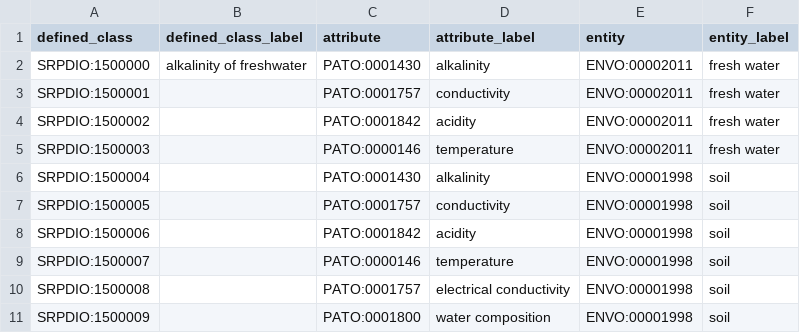
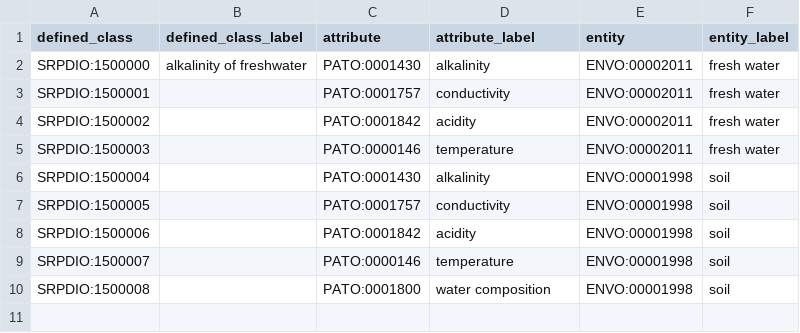
Before and after one commit to UA-SRC-data/srpdio, a CSV file: src/modules/entity_attribute.csv, drawn as a sheet.

Commit message:
Remove duplicate soil conductivity

```diff
--- a/src/modules/entity_attribute.csv
+++ b/src/modules/entity_attribute.csv
@@ -9,3 +9,2 @@ SRPDIO:1500006,,PATO:0001842,acidity,ENVO:00001998,soil
 SRPDIO:1500007,,PATO:0000146,temperature,ENVO:00001998,soil
-SRPDIO:1500008,,PATO:0001757,electrical conductivity,ENVO:00001998,soil
-SRPDIO:1500009,,PATO:0001800,water composition,ENVO:00001998,soil
+SRPDIO:1500008,,PATO:0001800,water composition,ENVO:00001998,soil
```
